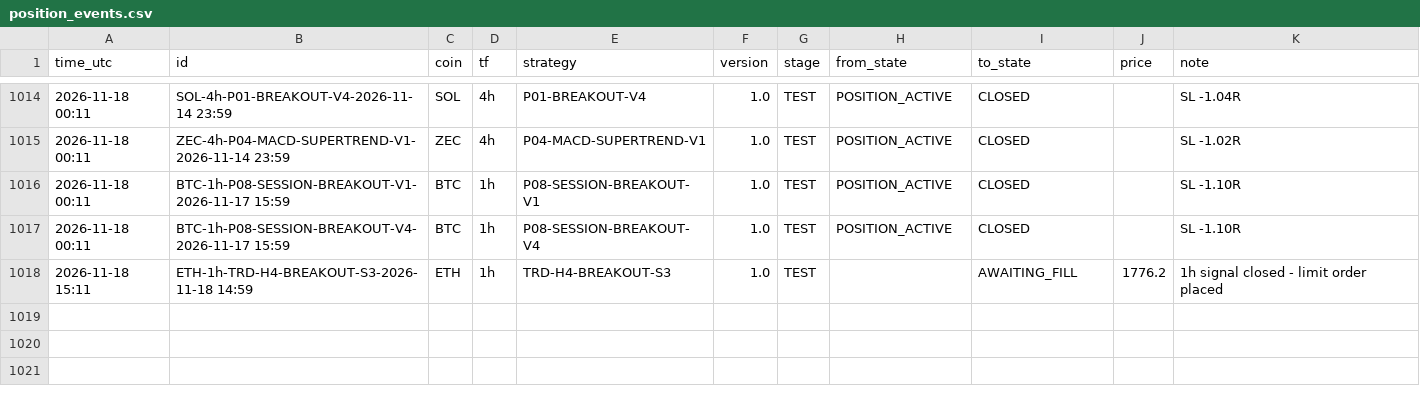
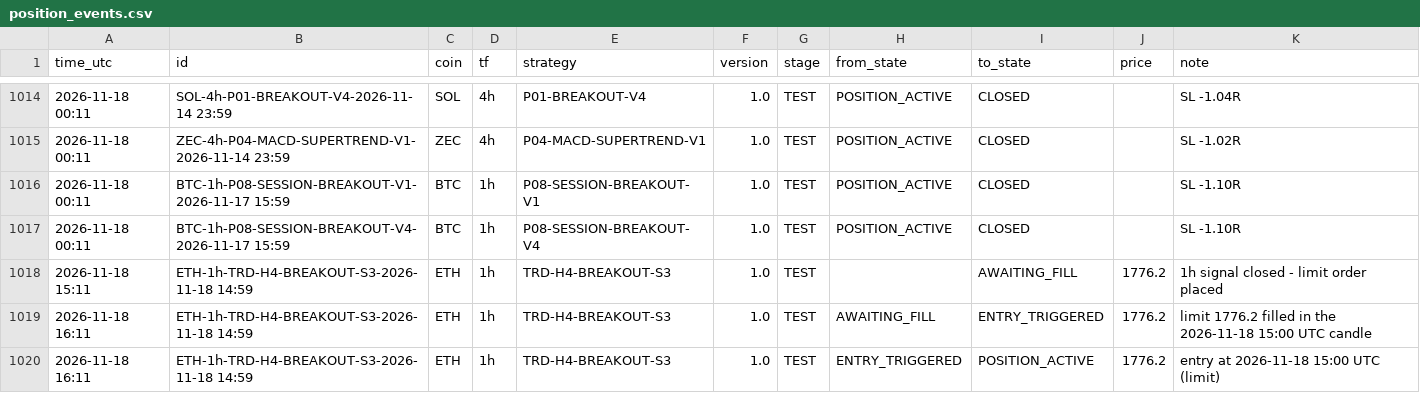
Before and after one commit to mayastraglobal-ui/crypto-signal-agent, a CSV file: reports/position_events.csv, drawn as a sheet; only a part is shown, gaps mark what is left out.

```diff
--- a/reports/position_events.csv
+++ b/reports/position_events.csv
@@ -1018 +1018,3 @@ time_utc,id,coin,tf,strategy,version,stage,from_state,to_state,price,note
 2026-11-18 15:11,ETH-1h-TRD-H4-BREAKOUT-S3-2026-11-18 14:59,ETH,1h,TRD-H4-BREAKOUT-S3,1.0,TEST,,AWAITING_FILL,1776.2,1h signal closed - limit order placed
+2026-11-18 16:11,ETH-1h-TRD-H4-BREAKOUT-S3-2026-11-18 14:59,ETH,1h,TRD-H4-BREAKOUT-S3,1.0,TEST,AWAITING_FILL,ENTRY_TRIGGERED,1776.2,limit 1776.2 filled in the 2026-11-18 15:00 UTC candle
+2026-11-18 16:11,ETH-1h-TRD-H4-BREAKOUT-S3-2026-11-18 14:59,ETH,1h,TRD-H4-BREAKOUT-S3,1.0,TEST,ENTRY_TRIGGERED,POSITION_ACTIVE,1776.2,entry at 2026-11-18 15:00 UTC (limit)
```
Also changed, not shown: reports/signals_log.csv, reports/strategy_scoreboard.csv, 22 other files.
